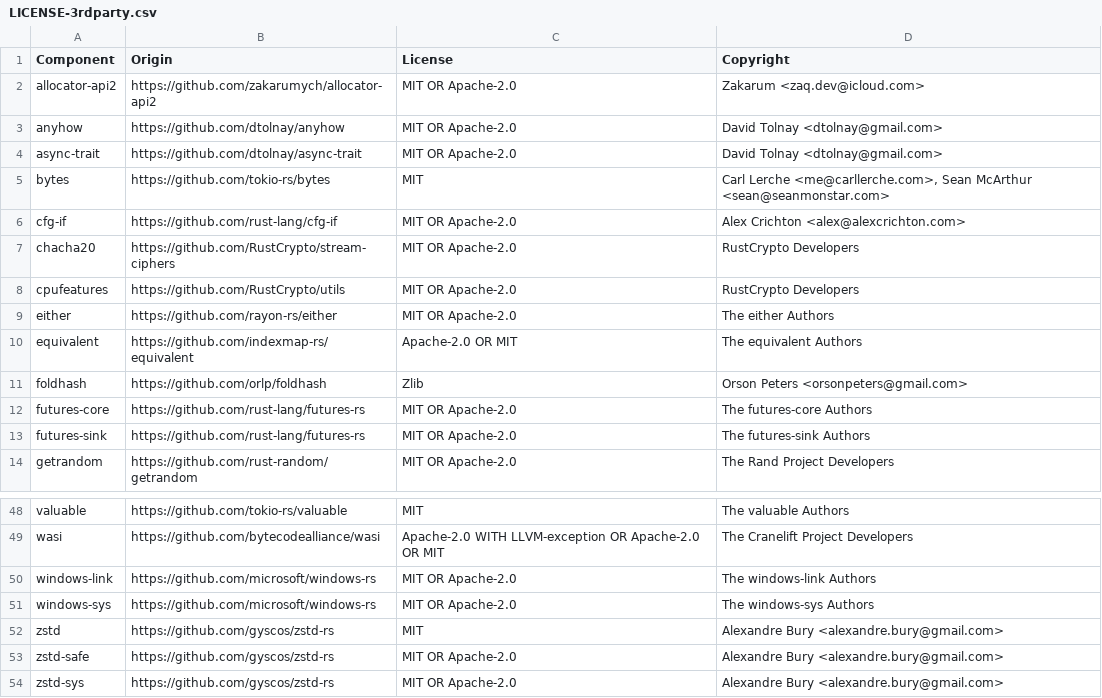
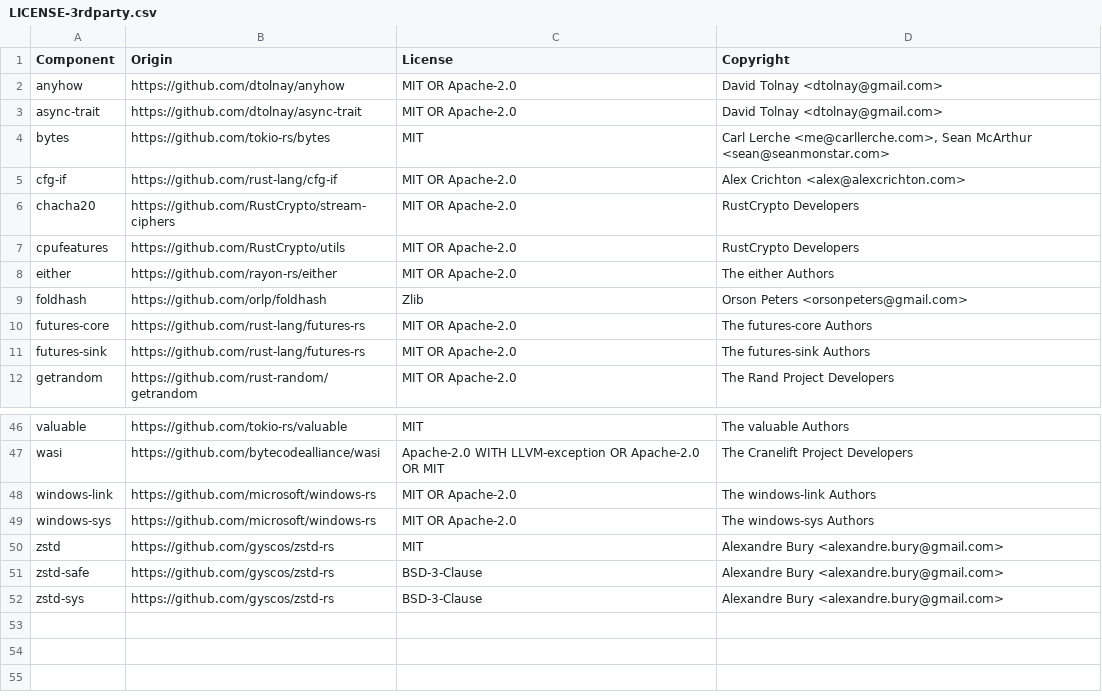
Before and after one commit to quickwit-oss/chitchat, a CSV file: LICENSE-3rdparty.csv, drawn as a sheet; only a part is shown, gaps mark what is left out.

Commit message:
Fix CI dependency compatibility and third-party licenses

```diff
--- a/LICENSE-3rdparty.csv
+++ b/LICENSE-3rdparty.csv
@@ -1,3 +1,2 @@
 Component,Origin,License,Copyright
-allocator-api2,https://github.com/zakarumych/allocator-api2,MIT OR Apache-2.0,Zakarum <zaq.dev@icloud.com>
 anyhow,https://github.com/dtolnay/anyhow,MIT OR Apache-2.0,David Tolnay <dtolnay@gmail.com>
@@ -9,3 +8,2 @@ cpufeatures,https://github.com/RustCrypto/utils,MIT OR Apache-2.0,RustCrypto Dev
 either,https://github.com/rayon-rs/either,MIT OR Apache-2.0,The either Authors
-equivalent,https://github.com/indexmap-rs/equivalent,Apache-2.0 OR MIT,The equivalent Authors
 foldhash,https://github.com/orlp/foldhash,Zlib,Orson Peters <orsonpeters@gmail.com>
@@ -52,3 +50,3 @@ windows-sys,https://github.com/microsoft/windows-rs,MIT OR Apache-2.0,The window
 zstd,https://github.com/gyscos/zstd-rs,MIT,Alexandre Bury <alexandre.bury@gmail.com>
-zstd-safe,https://github.com/gyscos/zstd-rs,MIT OR Apache-2.0,Alexandre Bury <alexandre.bury@gmail.com>
-zstd-sys,https://github.com/gyscos/zstd-rs,MIT OR Apache-2.0,Alexandre Bury <alexandre.bury@gmail.com>
+zstd-safe,https://github.com/gyscos/zstd-rs,BSD-3-Clause,Alexandre Bury <alexandre.bury@gmail.com>
+zstd-sys,https://github.com/gyscos/zstd-rs,BSD-3-Clause,Alexandre Bury <alexandre.bury@gmail.com>
```
Also changed, not shown: 3 other files.
